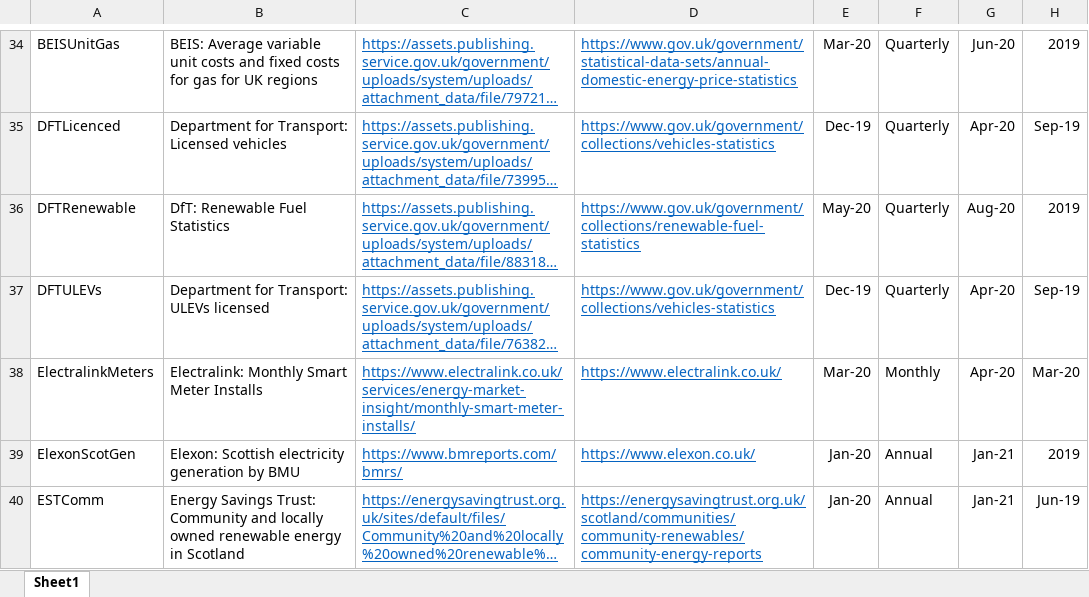
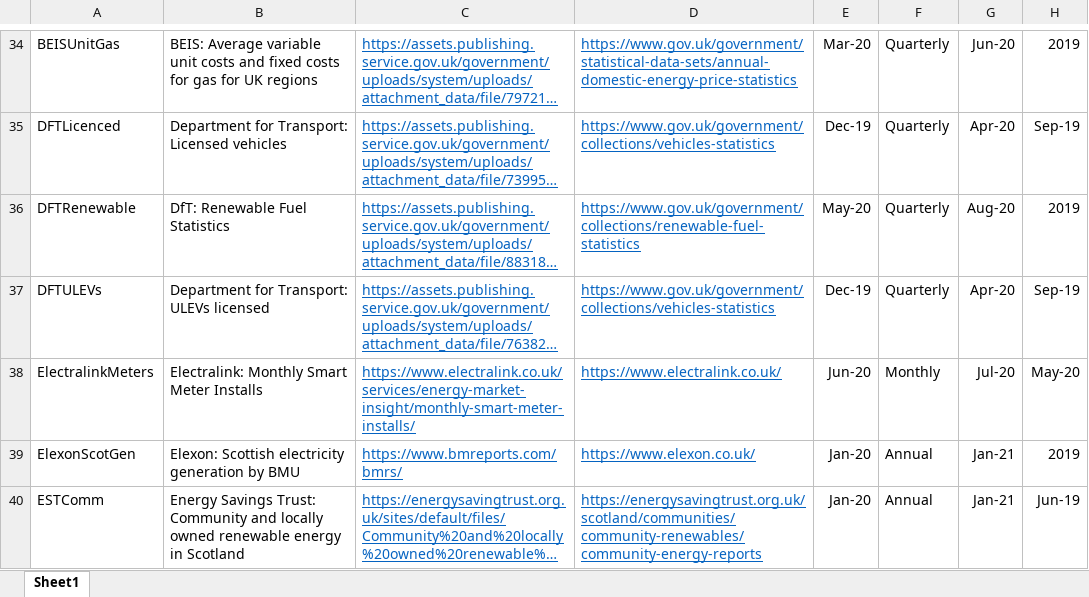
Before and after one commit to ischerr/Scottish-Energy-Statistics-Hub, an Excel workbook: Structure/Sources.xlsx, sheet Sheet1, drawn as a sheet; only a part is shown, gaps mark what is left out; long unchanged cells end in …; values as stored, in another font and other column widths than the file's, no borders; table styles not drawn; the diff names each change by its address in the sheet, - before the commit and + after, or states it on an @@ line.

```diff
--- a/Structure/Sources.xlsx (sheet Sheet1)
+++ b/Structure/Sources.xlsx (sheet Sheet1)
-E38: Mar-20
+E38: Jun-20
-G38: Apr-20
+G38: Jul-20
-H38: Mar-20
+H38: May-20
```
Also changed, not shown: 3 other files.
